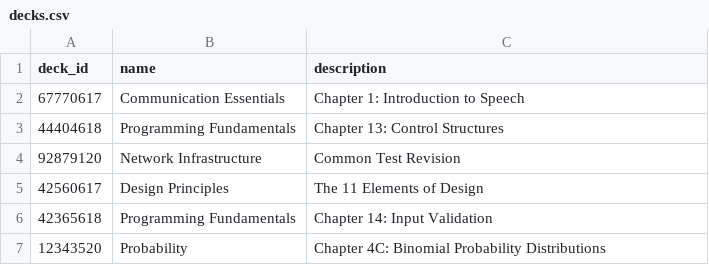
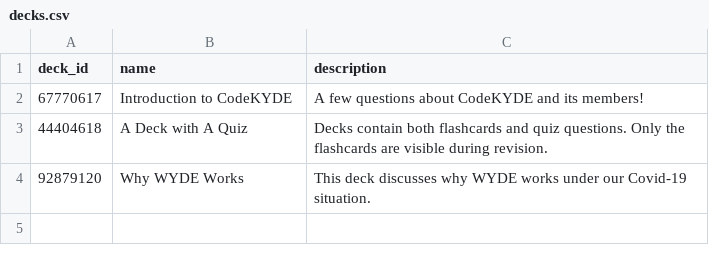
Before and after one commit to Egg-Fish/WYDE, a CSV file: db/decks.csv, drawn as a sheet.

```diff
--- a/db/decks.csv
+++ b/db/decks.csv
@@ -1,7 +1,4 @@
 deck_id,name,description
-67770617,Communication Essentials,Chapter 1: Introduction to Speech
-44404618,Programming Fundamentals,Chapter 13: Control Structures
-92879120,Network Infrastructure,Common Test Revision
-42560617,Design Principles,The 11 Elements of Design
-42365618,Programming Fundamentals,Chapter 14: Input Validation
-12343520,Probability,Chapter 4C: Binomial Probability Distributions
+67770617,Introduction to CodeKYDE,A few questions about CodeKYDE and its members!
+44404618,A Deck with A Quiz,Decks contain both flashcards and quiz questions. Only the flashcards are visible during revision.
+92879120,Why WYDE Works,This deck discusses why WYDE works under our Covid-19 situation.
```
Also changed, not shown: db/cards.csv.
